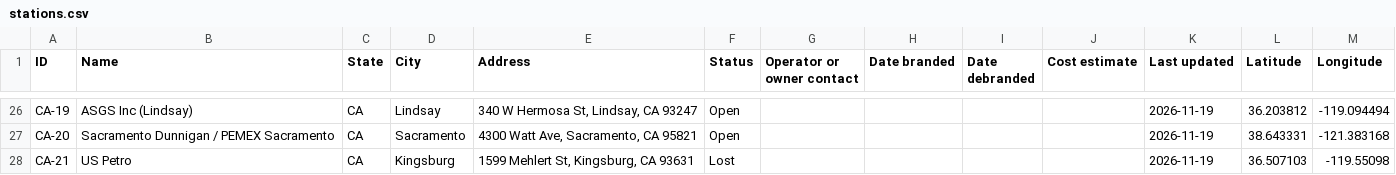
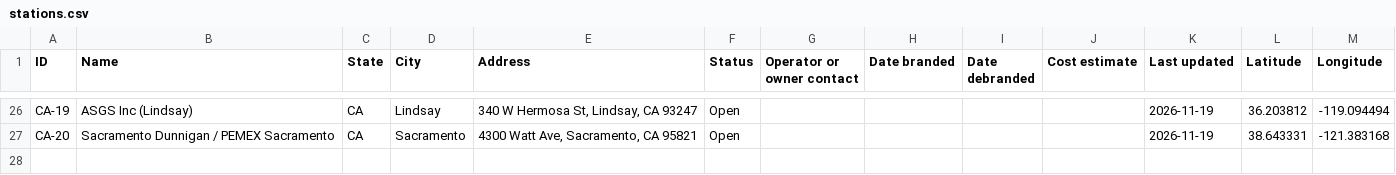
Before and after one commit to jrhernandezx-cpu/pemex-stations, a CSV file: data/stations.csv, drawn as a sheet; only a part is shown, gaps mark what is left out; the diff names each change by its address in the sheet, - before the commit and + after, or states it on an @@ line.

Commit message:
Remove Lost stations from the public page and drop the Leaflet map credit link

```diff
--- a/data/stations.csv
+++ b/data/stations.csv
-row 28: CA-21 | US Petro | CA | Kingsburg | 1599 Mehlert St, Kingsburg, CA 93631 | Lost |  |  |  |  | 2026-11-19 | 36.507103 | -119.55098
```
Also changed, not shown: 2 other files.
